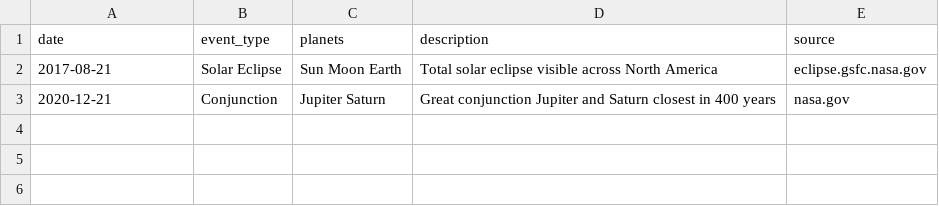
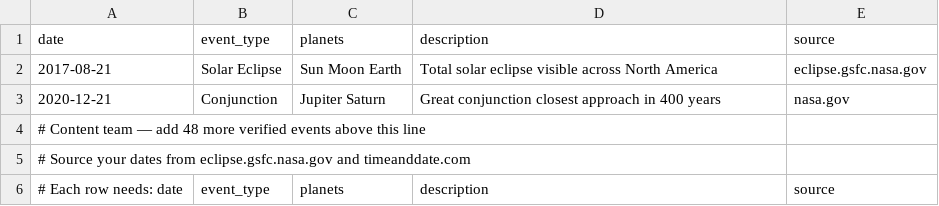
Before and after one commit to Jamijonvar/Antikythera_26, a CSV file: content/events.csv, drawn as a sheet.

Commit message:
updated contributing rules and file comments for all three teams

```diff
--- a/content/events.csv
+++ b/content/events.csv
@@ -2,2 +2,5 @@ date,event_type,planets,description,source
 2017-08-21,Solar Eclipse,Sun Moon Earth,Total solar eclipse visible across North America,eclipse.gsfc.nasa.gov
-2020-12-21,Conjunction,Jupiter Saturn,Great conjunction Jupiter and Saturn closest in 400 years,nasa.gov
+2020-12-21,Conjunction,Jupiter Saturn,Great conjunction closest approach in 400 years,nasa.gov
+# Content team — add 48 more verified events above this line
+# Source your dates from eclipse.gsfc.nasa.gov and timeanddate.com
+# Each row needs: date, event_type, planets, description, source
```
Also changed, not shown: 12 other files.
